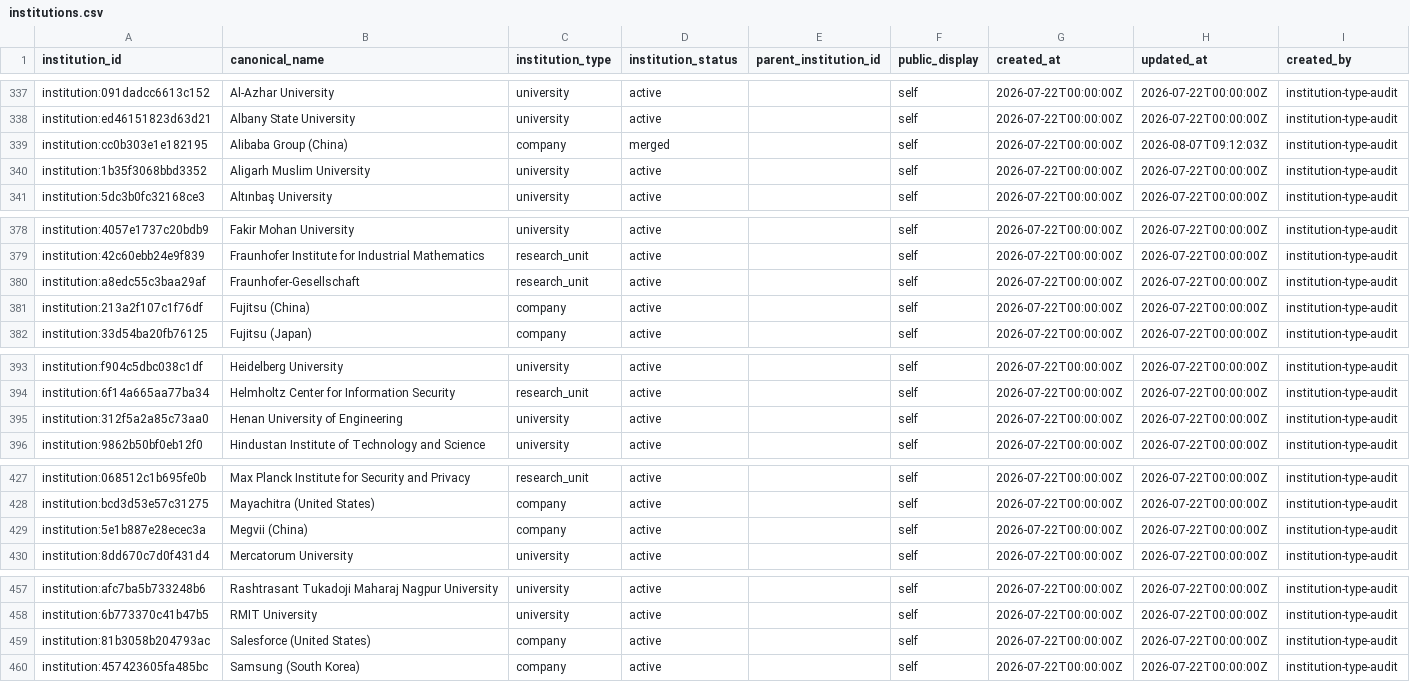
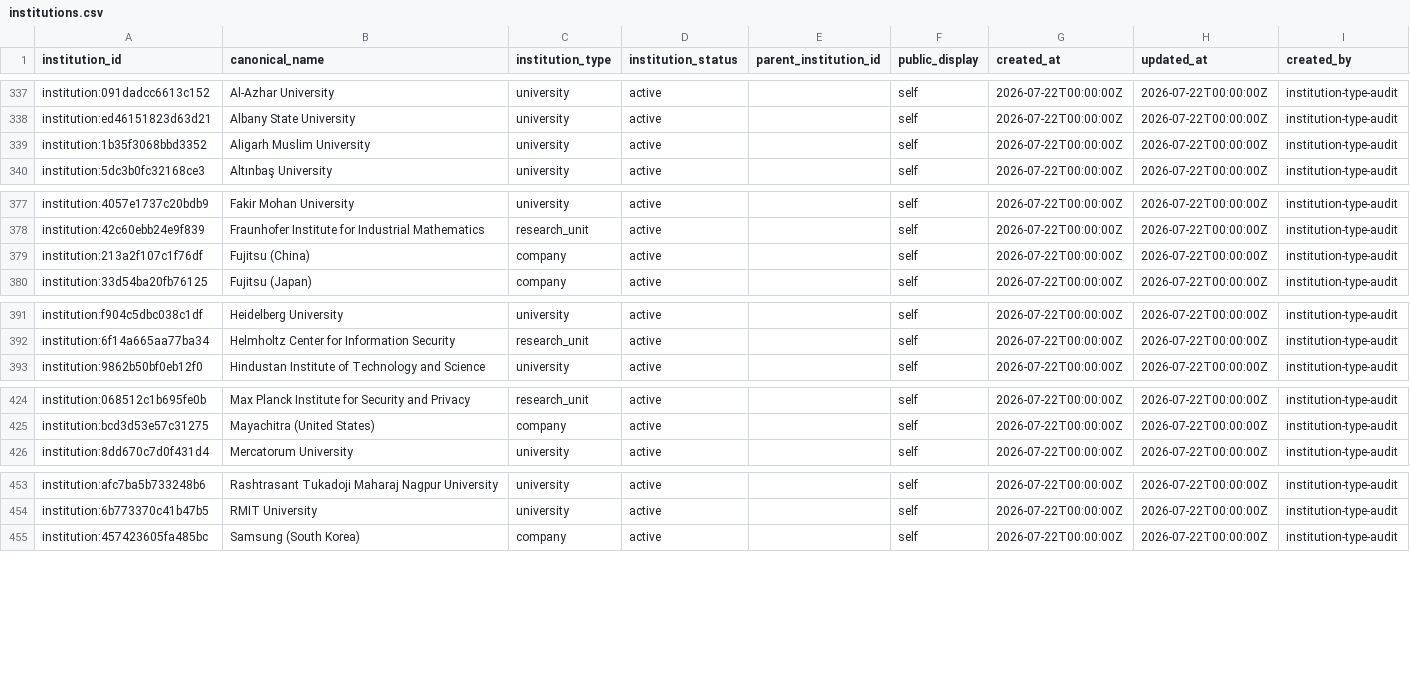
Before and after one commit to meiling-fdu/synthetic-image-research-map, a CSV file: data/curated/institutions.csv, drawn as a sheet; only a part is shown, gaps mark what is left out; the diff covers the shown part only.

```diff
--- a/data/curated/institutions.csv
+++ b/data/curated/institutions.csv
@@ -338,3 +338,2 @@ institution:091dadcc6613c152,Al-Azhar University,university,active,,self,2026-07
 institution:ed46151823d63d21,Albany State University,university,active,,self,2026-07-22T00:00:00Z,2026-07-22T00:00:00Z,institution-type-audit
-institution:cc0b303e1e182195,Alibaba Group (China),company,merged,,self,2026-07-22T00:00:00Z,2026-08-07T09:12:03Z,institution-type-audit
 institution:1b35f3068bbd3352,Aligarh Muslim University,university,active,,self,2026-07-22T00:00:00Z,2026-07-22T00:00:00Z,institution-type-audit
@@ -379,3 +378,2 @@ institution:4057e1737c20bdb9,Fakir Mohan University,university,active,,self,2026
 institution:42c60ebb24e9f839,Fraunhofer Institute for Industrial Mathematics,research_unit,active,,self,2026-07-22T00:00:00Z,2026-07-22T00:00:00Z,institution-type-audit
-institution:a8edc55c3baa29af,Fraunhofer-Gesellschaft,research_unit,active,,self,2026-07-22T00:00:00Z,2026-07-22T00:00:00Z,institution-type-audit
 institution:213a2f107c1f76df,Fujitsu (China),company,active,,self,2026-07-22T00:00:00Z,2026-07-22T00:00:00Z,institution-type-audit
@@ -394,3 +392,2 @@ institution:f904c5dbc038c1df,Heidelberg University,university,active,,self,2026-
 institution:6f14a665aa77ba34,Helmholtz Center for Information Security,research_unit,active,,self,2026-07-22T00:00:00Z,2026-07-22T00:00:00Z,institution-type-audit
-institution:312f5a2a85c73aa0,Henan University of Engineering,university,active,,self,2026-07-22T00:00:00Z,2026-07-22T00:00:00Z,institution-type-audit
 institution:9862b50bf0eb12f0,Hindustan Institute of Technology and Science,university,active,,self,2026-07-22T00:00:00Z,2026-07-22T00:00:00Z,institution-type-audit
@@ -428,3 +425,2 @@ institution:068512c1b695fe0b,Max Planck Institute for Security and Privacy,resea
 institution:bcd3d53e57c31275,Mayachitra (United States),company,active,,self,2026-07-22T00:00:00Z,2026-07-22T00:00:00Z,institution-type-audit
-institution:5e1b887e28ecec3a,Megvii (China),company,active,,self,2026-07-22T00:00:00Z,2026-07-22T00:00:00Z,institution-type-audit
 institution:8dd670c7d0f431d4,Mercatorum University,university,active,,self,2026-07-22T00:00:00Z,2026-07-22T00:00:00Z,institution-type-audit
@@ -458,3 +454,2 @@ institution:afc7ba5b733248b6,Rashtrasant Tukadoji Maharaj Nagpur University,univ
 institution:6b773370c41b47b5,RMIT University,university,active,,self,2026-07-22T00:00:00Z,2026-07-22T00:00:00Z,institution-type-audit
-institution:81b3058b204793ac,Salesforce (United States),company,active,,self,2026-07-22T00:00:00Z,2026-07-22T00:00:00Z,institution-type-audit
 institution:457423605fa485bc,Samsung (South Korea),company,active,,self,2026-07-22T00:00:00Z,2026-07-22T00:00:00Z,institution-type-audit
```
Also changed, not shown: 1 removed row elsewhere in this file, data/curated/institution_location_review.csv, data/curated/papers.csv, 39 other files.
